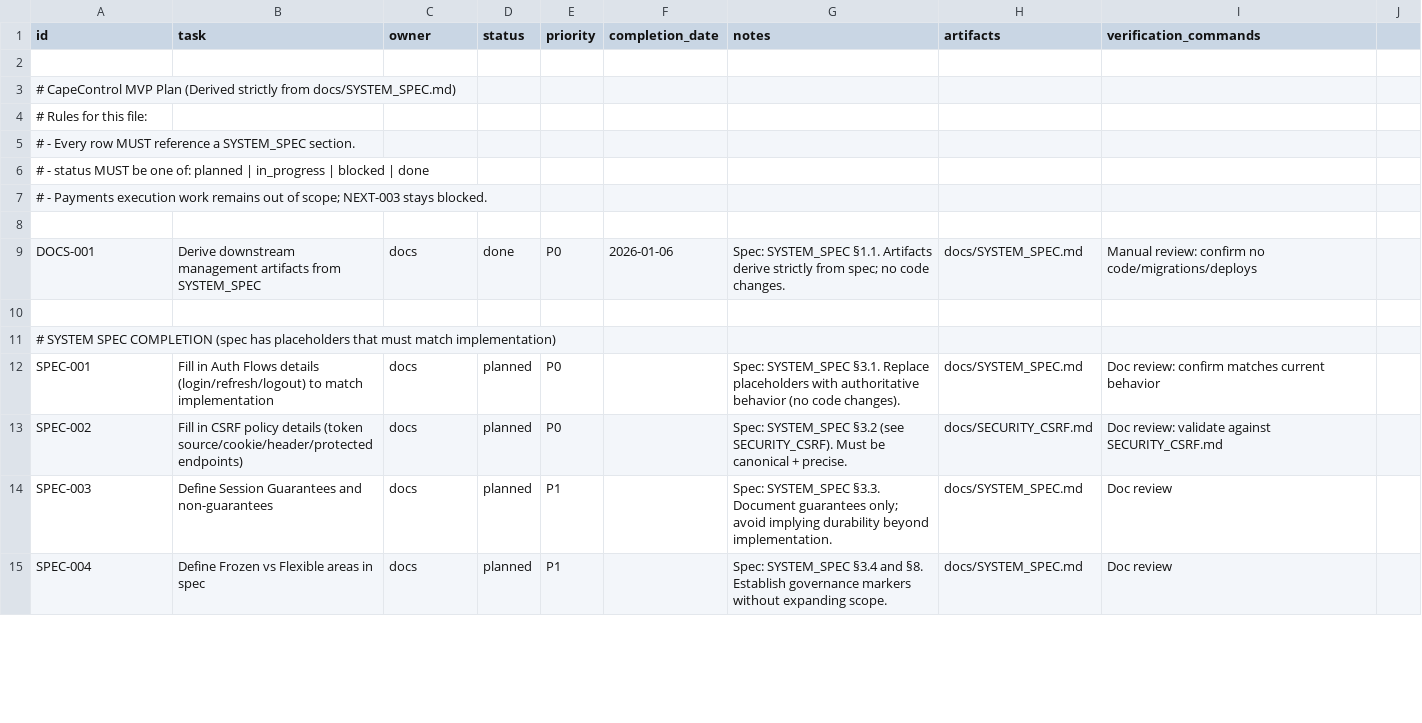
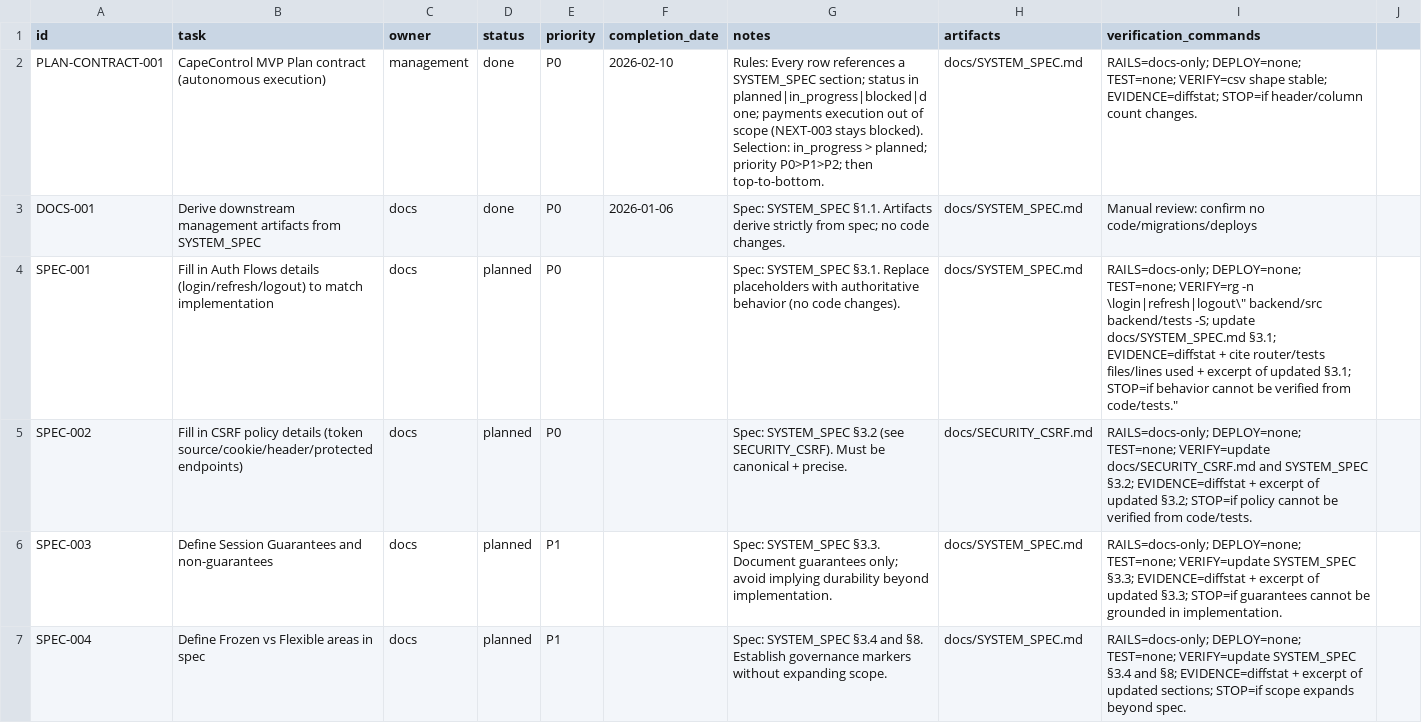
Before and after one commit to robert1948/autorisen, a CSV file: docs/project-plan.csv, drawn as a sheet; only a part is shown; the diff covers the shown part only.

Commit message:
docs(plan): remove comments + add row contract + normalize rails

```diff
--- a/docs/project-plan.csv
+++ b/docs/project-plan.csv
@@ -1,15 +1,7 @@
 id,task,owner,status,priority,completion_date,notes,artifacts,verification_commands
-
-# CapeControl MVP Plan (Derived strictly from docs/SYSTEM_SPEC.md)
-# Rules for this file:
-# - Every row MUST reference a SYSTEM_SPEC section.
-# - status MUST be one of: planned | in_progress | blocked | done
-# - Payments execution work remains out of scope; NEXT-003 stays blocked.
-
+PLAN-CONTRACT-001,"CapeControl MVP Plan contract (autonomous execution)",management,done,P0,2026-02-10,"Rules: Every row references a SYSTEM_SPEC section; status in planned|in_progress|blocked|done; payments execution out of scope (NEXT-003 stays blocked). Selection: in_progress > planned; priority P0>P1>P2; then top-to-bottom.",docs/SYSTEM_SPEC.md,"RAILS=docs-only; DEPLOY=none; TEST=none; VERIFY=csv shape stable; EVIDENCE=diffstat; STOP=if header/column count changes."
 DOCS-001,Derive downstream management artifacts from SYSTEM_SPEC,docs,done,P0,2026-01-06,"Spec: SYSTEM_SPEC §1.1. Artifacts derive strictly from spec; no code changes.",docs/SYSTEM_SPEC.md,"Manual review: confirm no code/migrations/deploys"
-
-# SYSTEM SPEC COMPLETION (spec has placeholders that must match implementation)
-SPEC-001,Fill in Auth Flows details (login/refresh/logout) to match implementation,docs,planned,P0,,"Spec: SYSTEM_SPEC §3.1. Replace placeholders with authoritative behavior (no code changes).",docs/SYSTEM_SPEC.md,"Doc review: confirm matches current behavior"
-SPEC-002,Fill in CSRF policy details (token source/cookie/header/protected endpoints),docs,planned,P0,,"Spec: SYSTEM_SPEC §3.2 (see SECURITY_CSRF). Must be canonical + precise.",docs/SECURITY_CSRF.md,"Doc review: validate against SECURITY_CSRF.md"
-SPEC-003,Define Session Guarantees and non-guarantees,docs,planned,P1,,"Spec: SYSTEM_SPEC §3.3. Document guarantees only; avoid implying durability beyond implementation.",docs/SYSTEM_SPEC.md,"Doc review"
-SPEC-004,Define Frozen vs Flexible areas in spec,docs,planned,P1,,"Spec: SYSTEM_SPEC §3.4 and §8. Establish governance markers without expanding scope.",docs/SYSTEM_SPEC.md,"Doc review"
+SPEC-001,Fill in Auth Flows details (login/refresh/logout) to match implementation,docs,planned,P0,,"Spec: SYSTEM_SPEC §3.1. Replace placeholders with authoritative behavior (no code changes).",docs/SYSTEM_SPEC.md,"RAILS=docs-only; DEPLOY=none; TEST=none; VERIFY=rg -n \"login|refresh|logout\" backend/src backend/tests -S; update docs/SYSTEM_SPEC.md §3.1; EVIDENCE=diffstat + cite router/tests files/lines used + excerpt of updated §3.1; STOP=if behavior cannot be verified from code/tests."
+SPEC-002,Fill in CSRF policy details (token source/cookie/header/protected endpoints),docs,planned,P0,,"Spec: SYSTEM_SPEC §3.2 (see SECURITY_CSRF). Must be canonical + precise.",docs/SECURITY_CSRF.md,"RAILS=docs-only; DEPLOY=none; TEST=none; VERIFY=update docs/SECURITY_CSRF.md and SYSTEM_SPEC §3.2; EVIDENCE=diffstat + excerpt of updated §3.2; STOP=if policy cannot be verified from code/tests."
+SPEC-003,Define Session Guarantees and non-guarantees,docs,planned,P1,,"Spec: SYSTEM_SPEC §3.3. Document guarantees only; avoid implying durability beyond implementation.",docs/SYSTEM_SPEC.md,"RAILS=docs-only; DEPLOY=none; TEST=none; VERIFY=update SYSTEM_SPEC §3.3; EVIDENCE=diffstat + excerpt of updated §3.3; STOP=if guarantees cannot be grounded in implementation."
+SPEC-004,Define Frozen vs Flexible areas in spec,docs,planned,P1,,"Spec: SYSTEM_SPEC §3.4 and §8. Establish governance markers without expanding scope.",docs/SYSTEM_SPEC.md,"RAILS=docs-only; DEPLOY=none; TEST=none; VERIFY=update SYSTEM_SPEC §3.4 and §8; EVIDENCE=diffstat + excerpt of updated sections; STOP=if scope expands beyond spec."
```
Also changed, not shown: 12 removed rows and 17 edited cells elsewhere in this file.
